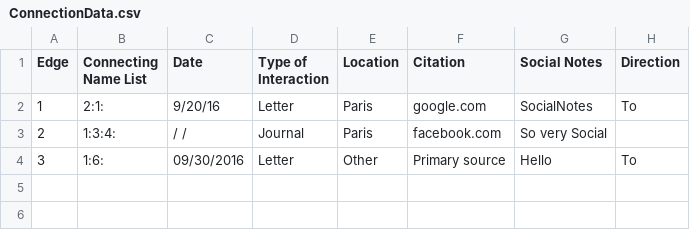
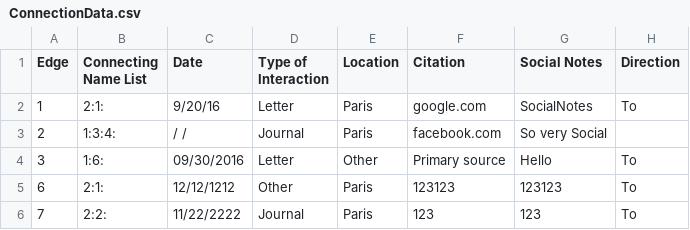
Before and after one commit to AugustanaCSC285Fall16/FlickerRepo, a CSV file: FlickerProject/DataFiles/ConnectionData.csv, drawn as a sheet.

```diff
--- a/FlickerProject/DataFiles/ConnectionData.csv
+++ b/FlickerProject/DataFiles/ConnectionData.csv
@@ -4 +4,3 @@
 "3","1:6:","09/30/2016","Letter","Other","Primary source","Hello","To"
+"6","2:1:","12/12/1212","Other","Paris","123123","123123","To"
+"7","2:2:","11/22/2222","Journal","Paris","123","123","To"
```
Also changed, not shown: 3 other files.
